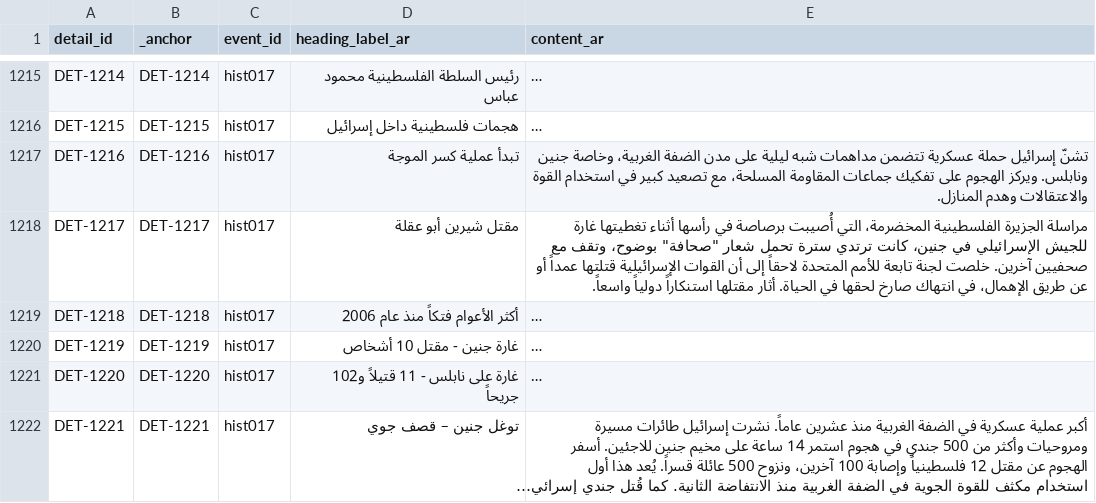
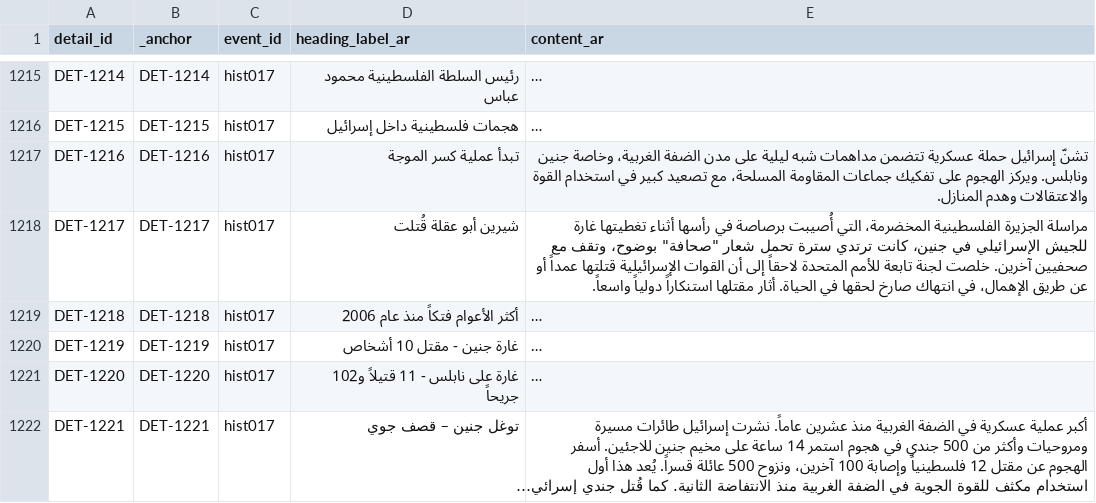
Before and after one commit to PalGenoPedia/PalGenoPedia, a CSV file: Pages/Historical_Massacres/pre/details_ar.csv, drawn as a sheet; only a part is shown, gaps mark what is left out; long unchanged cells end in …; the diff covers the shown part only; the diff names each change by its address in the sheet, - before the commit and + after, or states it on an @@ line.

Commit message:
auto: update details_ar.csv [2026-09-16T10:20:12.931Z]

```diff
--- a/Pages/Historical_Massacres/pre/details_ar.csv
+++ b/Pages/Historical_Massacres/pre/details_ar.csv
-D1218 (heading_label_ar): مقتل شيرين أبو عقلة
+D1218 (heading_label_ar): شيرين أبو عقلة قُتلت
```
Also changed, not shown: 127 edited cells elsewhere in this file.
